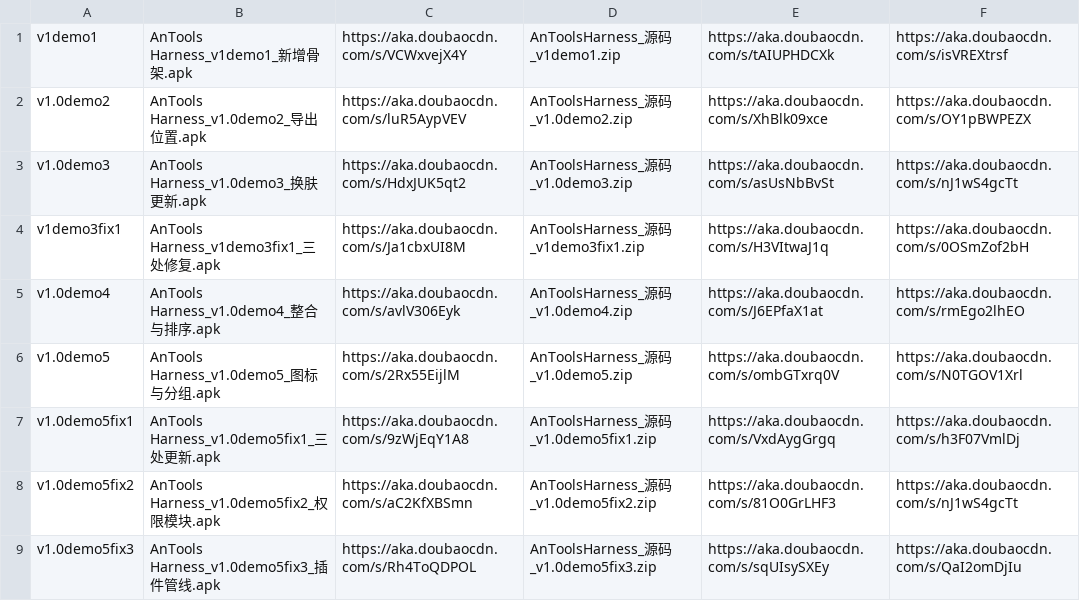
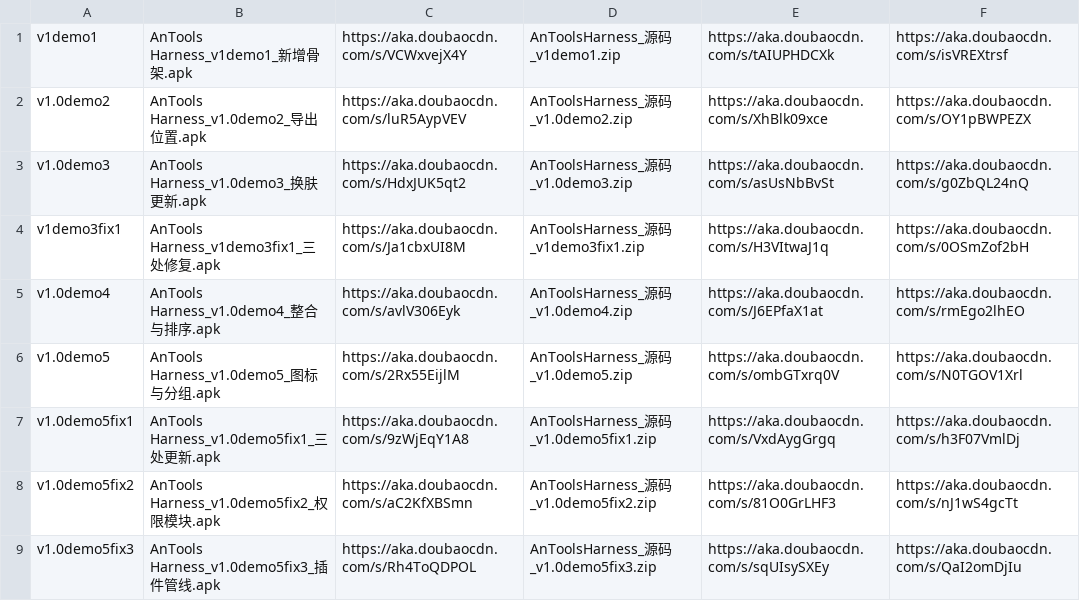
Before and after one commit to LiueCreater/AnTools-Harness, a TSV file: versions.tsv, drawn as a sheet; only a part is shown.

Commit message:
fix: restore v1.0demo3 note url

```diff
--- a/versions.tsv
+++ b/versions.tsv
@@ -2,3 +2,3 @@ v1demo1	AnTools Harness_v1demo1_新增骨架.apk	https://aka.doubaocdn.com/s/VCW
 v1.0demo2	AnTools Harness_v1.0demo2_导出位置.apk	https://aka.doubaocdn.com/s/luR5AypVEV	AnToolsHarness_源码_v1.0demo2.zip	https://aka.doubaocdn.com/s/XhBlk09xce	https://aka.doubaocdn.com/s/OY1pBWPEZX
-v1.0demo3	AnTools Harness_v1.0demo3_换肤更新.apk	https://aka.doubaocdn.com/s/HdxJUK5qt2	AnToolsHarness_源码_v1.0demo3.zip	https://aka.doubaocdn.com/s/asUsNbBvSt	https://aka.doubaocdn.com/s/nJ1wS4gcTt
+v1.0demo3	AnTools Harness_v1.0demo3_换肤更新.apk	https://aka.doubaocdn.com/s/HdxJUK5qt2	AnToolsHarness_源码_v1.0demo3.zip	https://aka.doubaocdn.com/s/asUsNbBvSt	https://aka.doubaocdn.com/s/g0ZbQL24nQ
 v1demo3fix1	AnTools Harness_v1demo3fix1_三处修复.apk	https://aka.doubaocdn.com/s/Ja1cbxUI8M	AnToolsHarness_源码_v1demo3fix1.zip	https://aka.doubaocdn.com/s/H3VItwaJ1q	https://aka.doubaocdn.com/s/0OSmZof2bH
```
